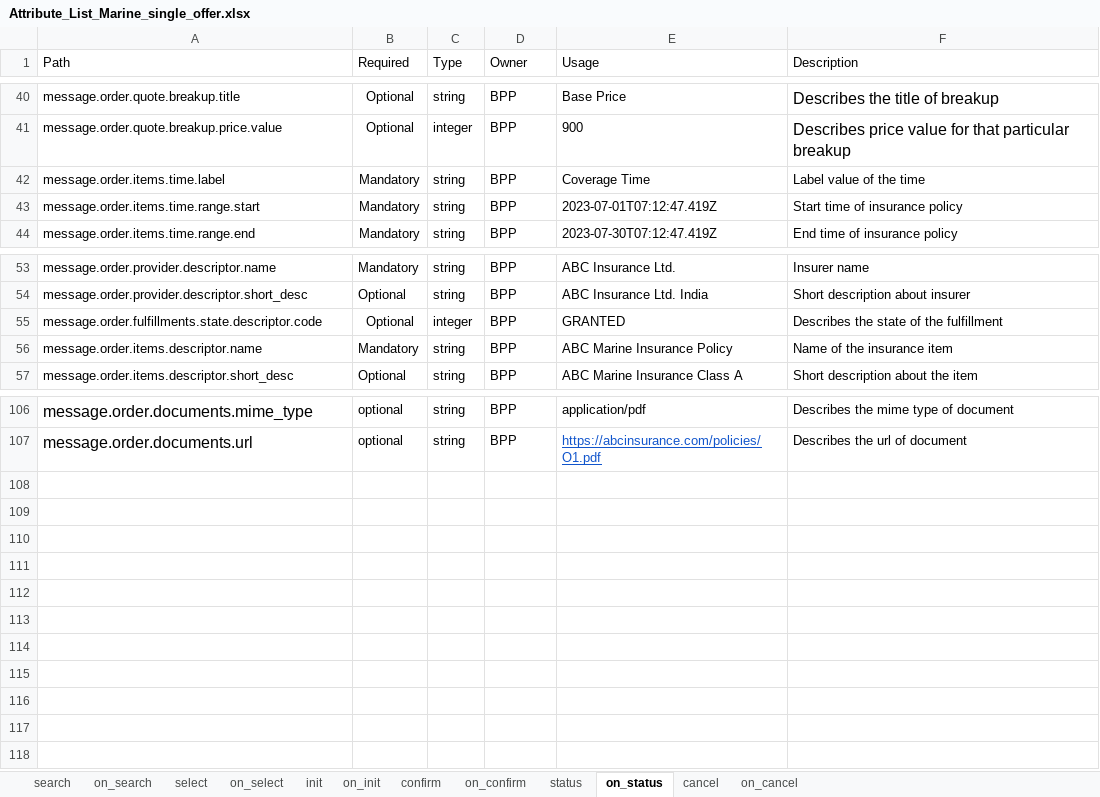
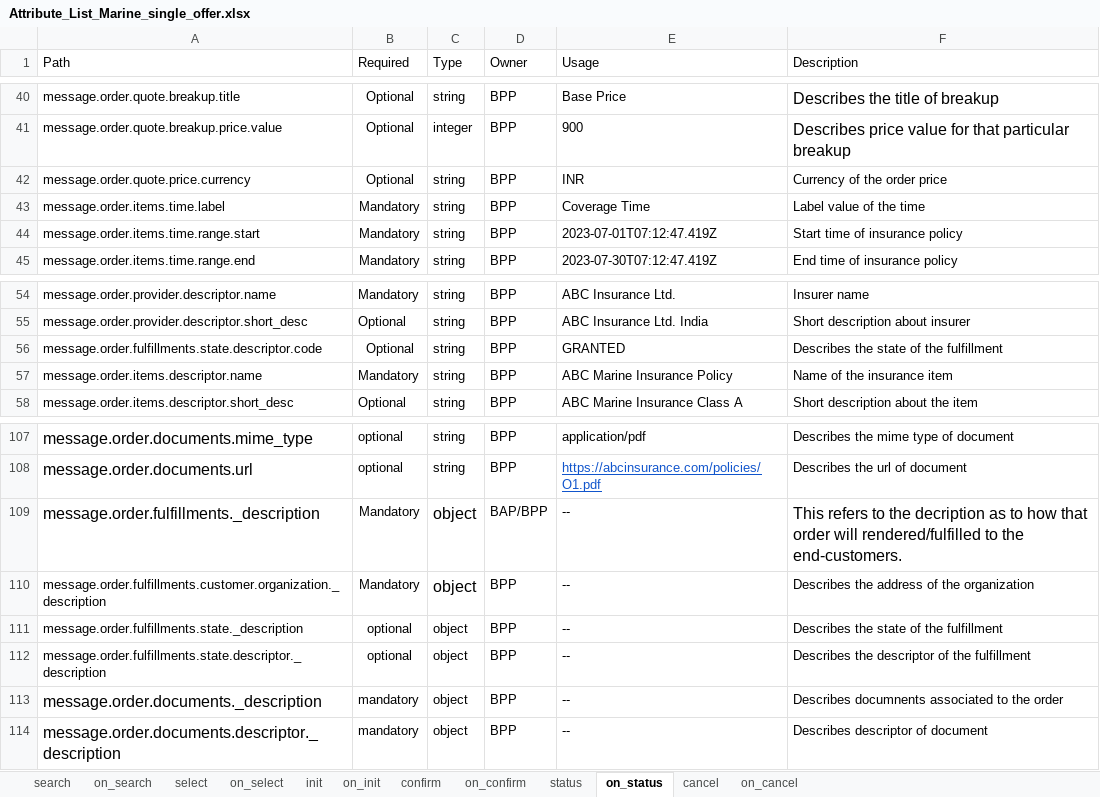
Before and after one commit to ONDC-Official/ONDC-FIS-Specifications, an Excel workbook: api/components/attributes/marine-insurance/Attribute_List_Marine_single_offer.xlsx, sheet on_status, drawn as a sheet; only a part is shown, gaps mark what is left out; values as stored, in another font and other column widths than the file's, no borders; charts and pictures not drawn; addresses are those after the commit; the diff names each change by its address in the sheet, - before the commit and + after, or states it on an @@ line.

```diff
--- a/api/components/attributes/marine-insurance/Attribute_List_Marine_single_offer.xlsx (sheet on_status)
+++ b/api/components/attributes/marine-insurance/Attribute_List_Marine_single_offer.xlsx (sheet on_status)
+row 42: message.order.quote.price.currency | Optional | string | BPP | INR | Currency of the order price
-C56 (Type): integer
+C56 (Type): string
+row 109: message.order.fulfillments._description | Mandatory | object | BAP/BPP | -- | This refers to the decription as to how that order will rendered/fulfilled to the end-customers.
+row 110: message.order.fulfillments.customer.organization._description | Mandatory | object | BPP | -- | Describes the address of the organization
+row 111: message.order.fulfillments.state._description | optional | object | BPP | -- | Describes the state of the fulfillment
+row 112: message.order.fulfillments.state.descriptor._description | optional | object | BPP | -- | Describes the descriptor of the fulfillment
+row 113: message.order.documents._description | mandatory | object | BPP | -- | Describes documnents associated to the order
+row 114: message.order.documents.descriptor._description | mandatory | object | BPP | -- | Describes descriptor of document
```
Also changed, not shown: sheet on_confirm, sheet select, sheet on_cancel, sheet confirm, sheet on_init, 3 other files.
